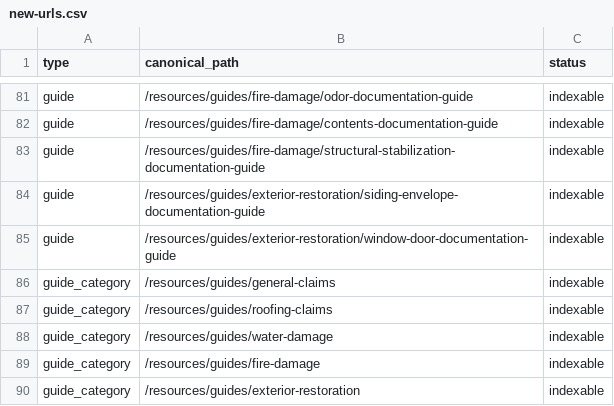
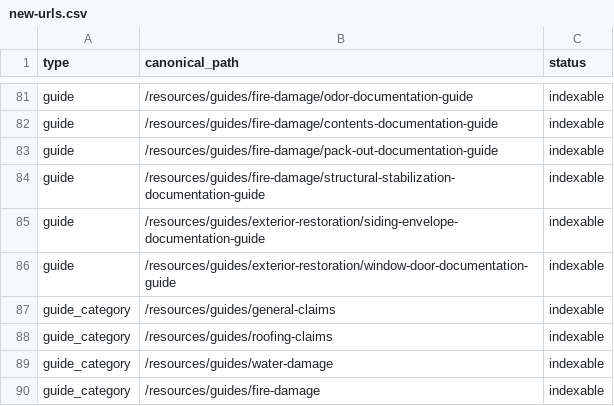
Before and after one commit to Davidp678/claims-ninja-website, a CSV file: scripts/seo-migration/new-urls.csv, drawn as a sheet; only a part is shown, gaps mark what is left out; the shorter side is filled out with more unchanged rows; the diff names each change by its address in the sheet, - before the commit and + after, or states it on an @@ line.

```diff
--- a/scripts/seo-migration/new-urls.csv
+++ b/scripts/seo-migration/new-urls.csv
+row 83: guide | /resources/guides/fire-damage/pack-out-documentation-guide | indexable
```
Also changed, not shown: 17 other files.
